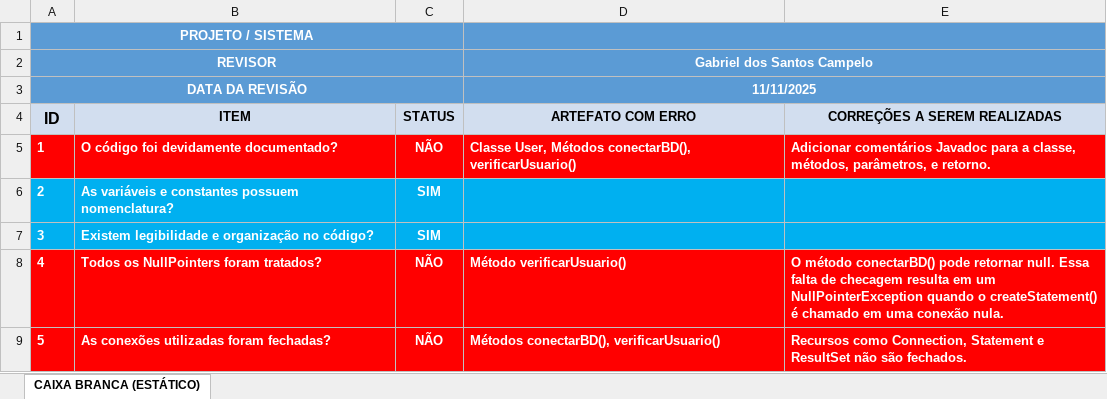
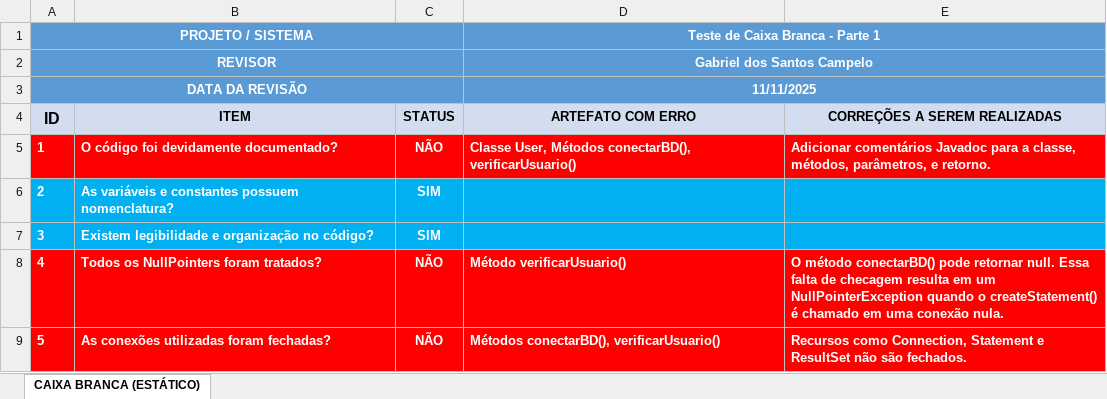
Before and after one commit to CampeloGabriel1/AtividadeUXUI_CaixaBranca_PT1, an Excel workbook: PLANO DE TESTE.xlsx, sheet CAIXA BRANCA (ESTÁTICO), drawn as a sheet; values as stored, in another font and other column widths than the file's, no borders; the diff names each change by its address in the sheet, - before the commit and + after, or states it on an @@ line.

```diff
--- a/PLANO DE TESTE.xlsx (sheet CAIXA BRANCA (ESTÁTICO))
+++ b/PLANO DE TESTE.xlsx (sheet CAIXA BRANCA (ESTÁTICO))
-D1 (ARTEFATO COM ERRO): (empty)
+D1 (ARTEFATO COM ERRO): Teste de Caixa Branca - Parte 1
```
Also changed, not shown: 2 other files.
